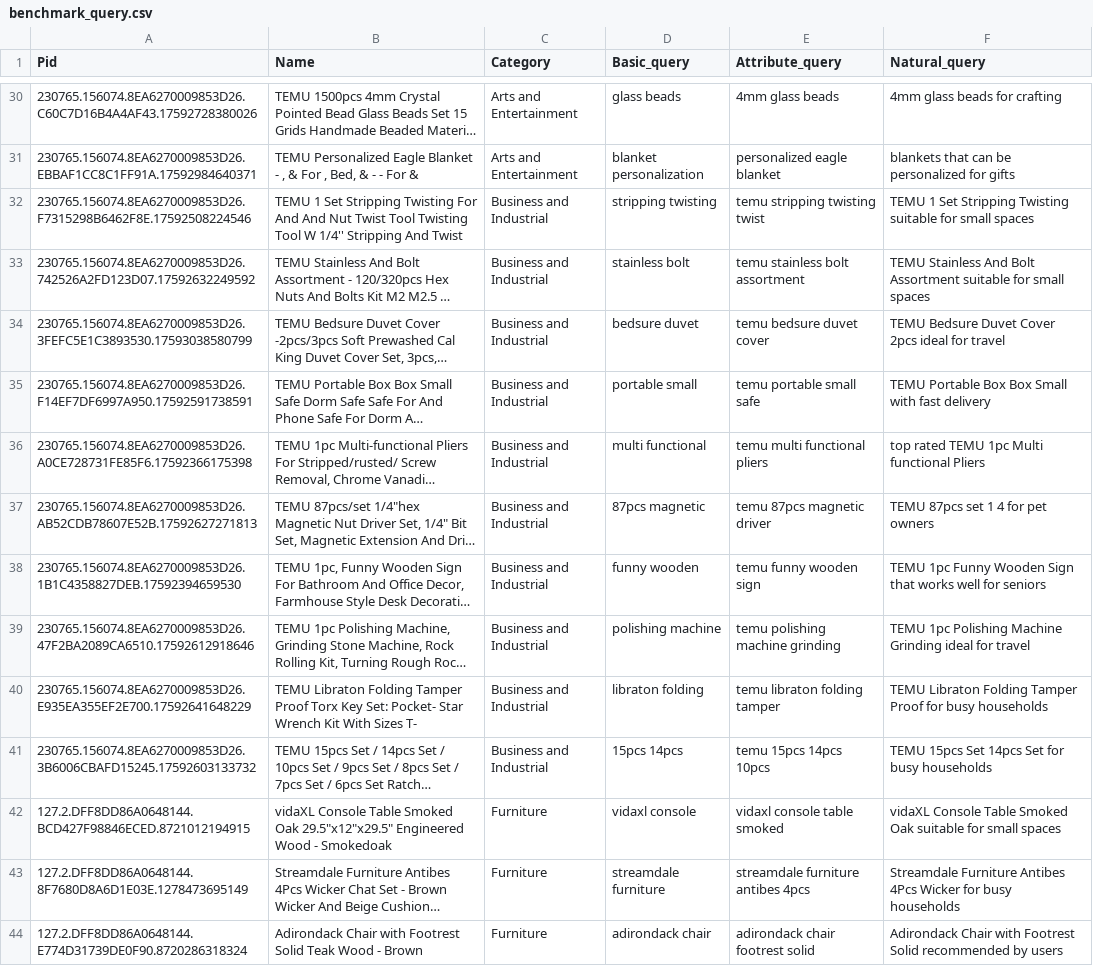
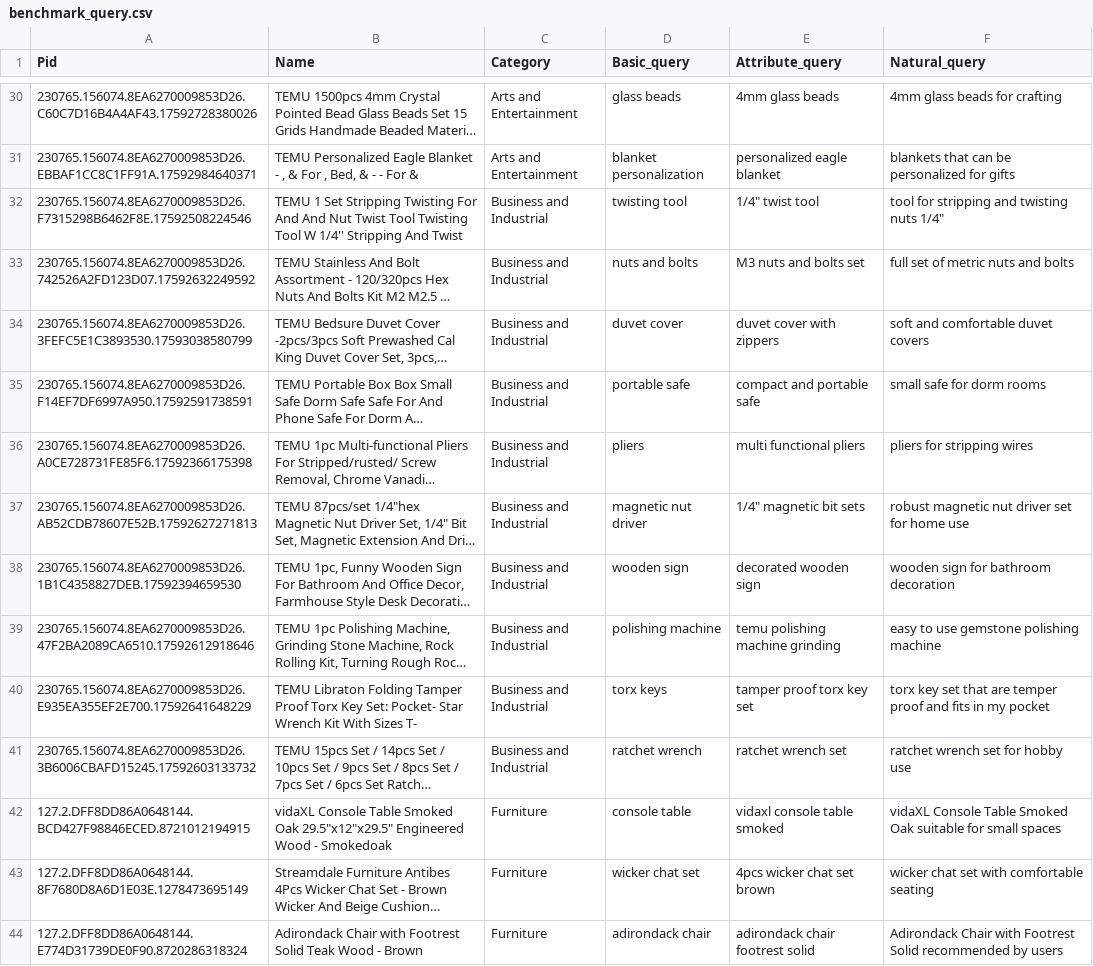
Before and after one commit to FinlyWealth/mds-finly-search, a CSV file: notebook/benchmark_query.csv, drawn as a sheet; only a part is shown, gaps mark what is left out; long unchanged cells end in …; the diff covers the shown part only; the diff names each change by its address in the sheet, - before the commit and + after, or states it on an @@ line.

Commit message:
Update benchmark_query.csv

```diff
--- a/notebook/benchmark_query.csv
+++ b/notebook/benchmark_query.csv
-D32 (Basic_query): stripping twisting
+D32 (Basic_query): twisting tool
-E32 (Attribute_query): temu stripping twisting twist
+E32 (Attribute_query): 1/4" twist tool
-F32 (Natural_query): TEMU 1 Set Stripping Twisting suitable for small spaces
+F32 (Natural_query): tool for stripping and twisting nuts 1/4"
-D33 (Basic_query): stainless bolt
+D33 (Basic_query): nuts and bolts
-E33 (Attribute_query): temu stainless bolt assortment
+E33 (Attribute_query): M3 nuts and bolts set
-F33 (Natural_query): TEMU Stainless And Bolt Assortment suitable for small spaces
+F33 (Natural_query): full set of metric nuts and bolts
-D34 (Basic_query): bedsure duvet
+D34 (Basic_query): duvet cover
-E34 (Attribute_query): temu bedsure duvet cover
+E34 (Attribute_query): duvet cover with zippers
-F34 (Natural_query): TEMU Bedsure Duvet Cover 2pcs ideal for travel
+F34 (Natural_query): soft and comfortable duvet covers
-D35 (Basic_query): portable small
+D35 (Basic_query): portable safe
-E35 (Attribute_query): temu portable small safe
+E35 (Attribute_query): compact and portable safe
-F35 (Natural_query): TEMU Portable Box Box Small with fast delivery
+F35 (Natural_query): small safe for dorm rooms
-D36 (Basic_query): multi functional
+D36 (Basic_query): pliers
-E36 (Attribute_query): temu multi functional pliers
+E36 (Attribute_query): multi functional pliers
-F36 (Natural_query): top rated TEMU 1pc Multi functional Pliers
+F36 (Natural_query): pliers for stripping wires
-D37 (Basic_query): 87pcs magnetic
+D37 (Basic_query): magnetic nut driver
-E37 (Attribute_query): temu 87pcs magnetic driver
+E37 (Attribute_query): 1/4" magnetic bit sets
-F37 (Natural_query): TEMU 87pcs set 1 4 for pet owners
+F37 (Natural_query): robust magnetic nut driver set for home use
-D38 (Basic_query): funny wooden
+D38 (Basic_query): wooden sign
-E38 (Attribute_query): temu funny wooden sign
+E38 (Attribute_query): decorated wooden sign
-F38 (Natural_query): TEMU 1pc Funny Wooden Sign that works well for seniors
+F38 (Natural_query): wooden sign for bathroom decoration
-F39 (Natural_query): TEMU 1pc Polishing Machine Grinding ideal for travel
+F39 (Natural_query): easy to use gemstone polishing machine
-D40 (Basic_query): libraton folding
+D40 (Basic_query): torx keys
-E40 (Attribute_query): temu libraton folding tamper
+E40 (Attribute_query): tamper proof torx key set
-F40 (Natural_query): TEMU Libraton Folding Tamper Proof for busy households
+F40 (Natural_query): torx key set that are temper proof and fits in my pocket
-D41 (Basic_query): 15pcs 14pcs
+D41 (Basic_query): ratchet wrench
-E41 (Attribute_query): temu 15pcs 14pcs 10pcs
+E41 (Attribute_query): ratchet wrench set
-F41 (Natural_query): TEMU 15pcs Set 14pcs Set for busy households
+F41 (Natural_query): ratchet wrench set for hobby use
-D42 (Basic_query): vidaxl console
+D42 (Basic_query): console table
-D43 (Basic_query): streamdale furniture
+D43 (Basic_query): wicker chat set
-E43 (Attribute_query): streamdale furniture antibes 4pcs
+E43 (Attribute_query): 4pcs wicker chat set brown
-F43 (Natural_query): Streamdale Furniture Antibes 4Pcs Wicker for busy households
+F43 (Natural_query): wicker chat set with comfortable seating
```
Also changed, not shown: 167 edited cells elsewhere in this file.
